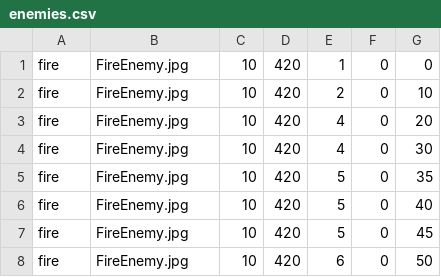
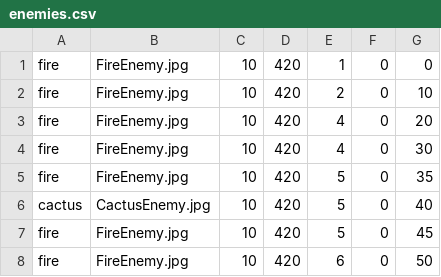
Before and after one commit to bagel897/Hackdfw, a CSV file: health/data/enemies.csv, drawn as a sheet.

```diff
--- a/health/data/enemies.csv
+++ b/health/data/enemies.csv
@@ -5,3 +5,3 @@ fire,FireEnemy.jpg,10,420,4,0,30
 fire,FireEnemy.jpg,10,420,5,0,35
-fire,FireEnemy.jpg,10,420,5,0,40
+cactus,CactusEnemy.jpg,10,420,5,0,40
 fire,FireEnemy.jpg,10,420,5,0,45
```
Also changed, not shown: 1 other file.
